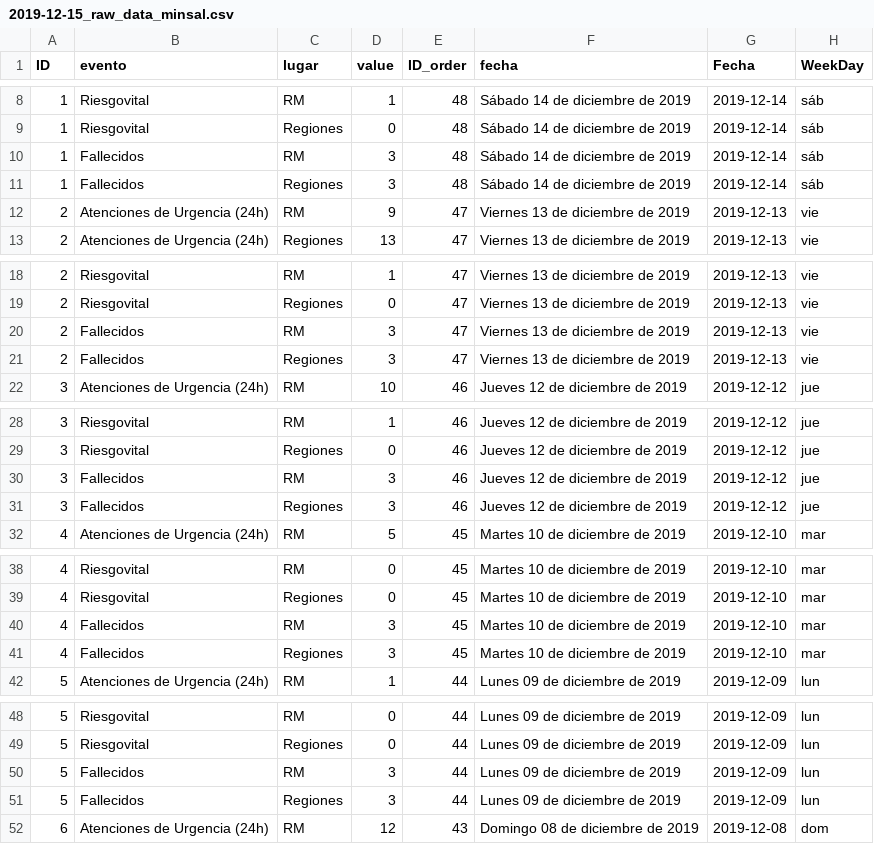
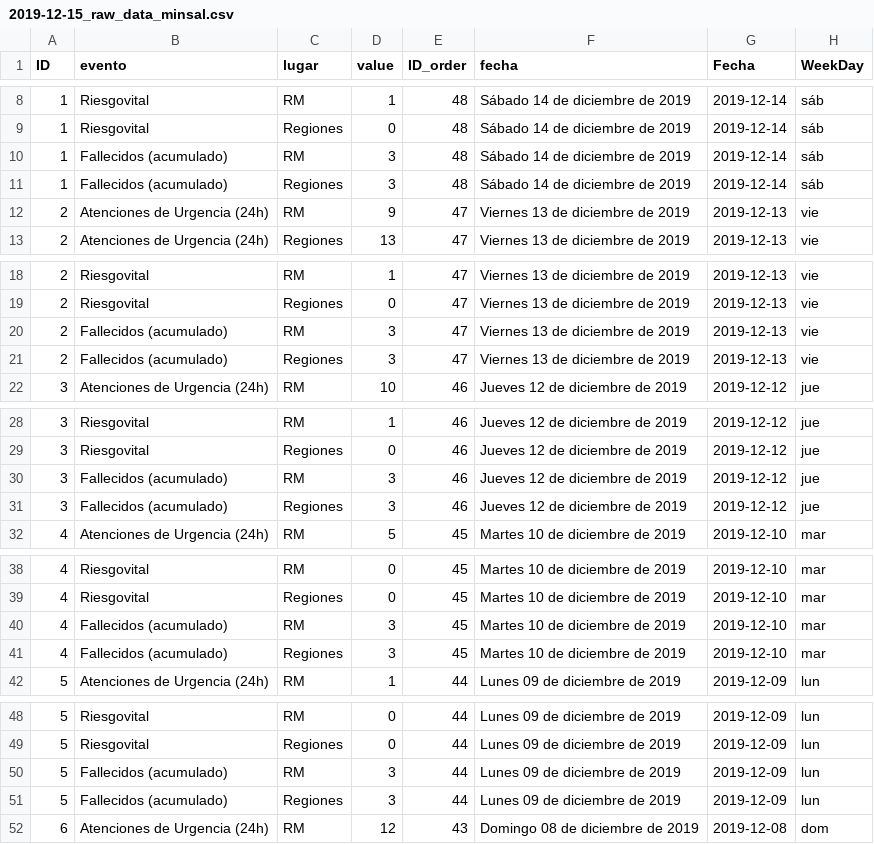
Before and after one commit to gorkang/2019-Chile, a CSV file: outputs/data/2019-12-15_raw_data_minsal.csv, drawn as a sheet; only a part is shown, gaps mark what is left out; the diff covers the shown part only.

Commit message:
fallecidos -> fallecidos (acumulado) para aclarar el concepto

```diff
--- a/outputs/data/2019-12-15_raw_data_minsal.csv
+++ b/outputs/data/2019-12-15_raw_data_minsal.csv
@@ -9,4 +9,4 @@ ID,evento,lugar,value,ID_order,fecha,Fecha,WeekDay
 1,Riesgovital,Regiones,0,48,Sábado 14 de diciembre de 2019,2019-12-14,sáb
-1,Fallecidos,RM,3,48,Sábado 14 de diciembre de 2019,2019-12-14,sáb
-1,Fallecidos,Regiones,3,48,Sábado 14 de diciembre de 2019,2019-12-14,sáb
+1,Fallecidos (acumulado),RM,3,48,Sábado 14 de diciembre de 2019,2019-12-14,sáb
+1,Fallecidos (acumulado),Regiones,3,48,Sábado 14 de diciembre de 2019,2019-12-14,sáb
 2,Atenciones de Urgencia (24h),RM,9,47,Viernes 13 de diciembre de 2019,2019-12-13,vie
@@ -19,4 +19,4 @@ ID,evento,lugar,value,ID_order,fecha,Fecha,WeekDay
 2,Riesgovital,Regiones,0,47,Viernes 13 de diciembre de 2019,2019-12-13,vie
-2,Fallecidos,RM,3,47,Viernes 13 de diciembre de 2019,2019-12-13,vie
-2,Fallecidos,Regiones,3,47,Viernes 13 de diciembre de 2019,2019-12-13,vie
+2,Fallecidos (acumulado),RM,3,47,Viernes 13 de diciembre de 2019,2019-12-13,vie
+2,Fallecidos (acumulado),Regiones,3,47,Viernes 13 de diciembre de 2019,2019-12-13,vie
 3,Atenciones de Urgencia (24h),RM,10,46,Jueves 12 de diciembre de 2019,2019-12-12,jue
@@ -29,4 +29,4 @@ ID,evento,lugar,value,ID_order,fecha,Fecha,WeekDay
 3,Riesgovital,Regiones,0,46,Jueves 12 de diciembre de 2019,2019-12-12,jue
-3,Fallecidos,RM,3,46,Jueves 12 de diciembre de 2019,2019-12-12,jue
-3,Fallecidos,Regiones,3,46,Jueves 12 de diciembre de 2019,2019-12-12,jue
+3,Fallecidos (acumulado),RM,3,46,Jueves 12 de diciembre de 2019,2019-12-12,jue
+3,Fallecidos (acumulado),Regiones,3,46,Jueves 12 de diciembre de 2019,2019-12-12,jue
 4,Atenciones de Urgencia (24h),RM,5,45,Martes 10 de diciembre de 2019,2019-12-10,mar
@@ -39,4 +39,4 @@ ID,evento,lugar,value,ID_order,fecha,Fecha,WeekDay
 4,Riesgovital,Regiones,0,45,Martes 10 de diciembre de 2019,2019-12-10,mar
-4,Fallecidos,RM,3,45,Martes 10 de diciembre de 2019,2019-12-10,mar
-4,Fallecidos,Regiones,3,45,Martes 10 de diciembre de 2019,2019-12-10,mar
+4,Fallecidos (acumulado),RM,3,45,Martes 10 de diciembre de 2019,2019-12-10,mar
+4,Fallecidos (acumulado),Regiones,3,45,Martes 10 de diciembre de 2019,2019-12-10,mar
 5,Atenciones de Urgencia (24h),RM,1,44,Lunes 09 de diciembre de 2019,2019-12-09,lun
@@ -49,4 +49,4 @@ ID,evento,lugar,value,ID_order,fecha,Fecha,WeekDay
 5,Riesgovital,Regiones,0,44,Lunes 09 de diciembre de 2019,2019-12-09,lun
-5,Fallecidos,RM,3,44,Lunes 09 de diciembre de 2019,2019-12-09,lun
-5,Fallecidos,Regiones,3,44,Lunes 09 de diciembre de 2019,2019-12-09,lun
+5,Fallecidos (acumulado),RM,3,44,Lunes 09 de diciembre de 2019,2019-12-09,lun
+5,Fallecidos (acumulado),Regiones,3,44,Lunes 09 de diciembre de 2019,2019-12-09,lun
 6,Atenciones de Urgencia (24h),RM,12,43,Domingo 08 de diciembre de 2019,2019-12-08,dom
```
Also changed, not shown: 86 edited cells elsewhere in this file, outputs/data/2019-12-15_raw_data.csv, outputs/data/LAST_raw_data.csv, 13 other files.
